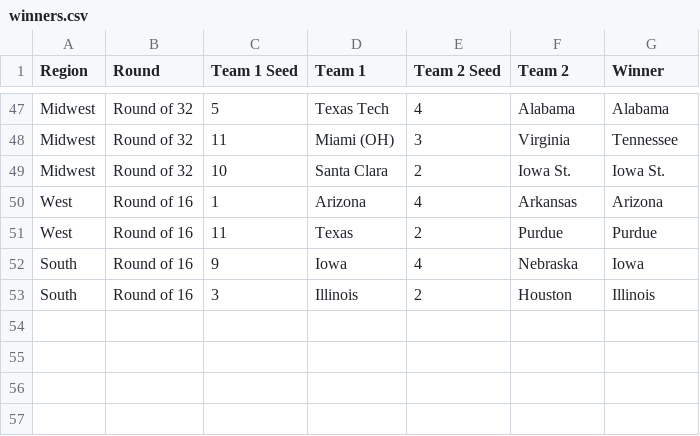
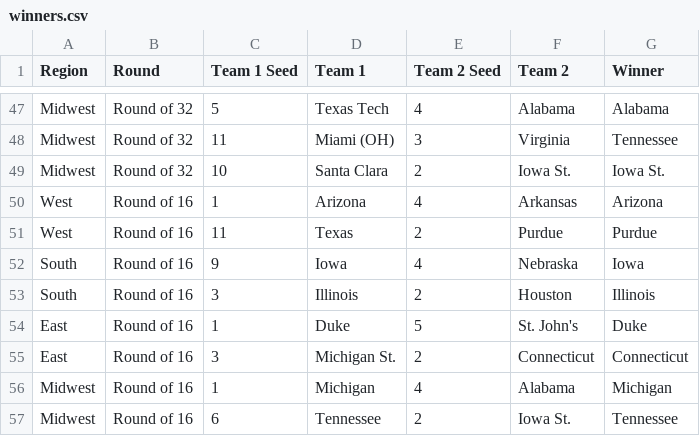
Before and after one commit to davidbradway/marchmadness, a CSV file: winners.csv, drawn as a sheet; only a part is shown, gaps mark what is left out; the diff names each change by its address in the sheet, - before the commit and + after, or states it on an @@ line.

```diff
--- a/winners.csv
+++ b/winners.csv
+row 54: East | Round of 16 | 1 | Duke | 5 | St. John's | Duke
+row 55: East | Round of 16 | 3 | Michigan St. | 2 | Connecticut | Connecticut
+row 56: Midwest | Round of 16 | 1 | Michigan | 4 | Alabama | Michigan
+row 57: Midwest | Round of 16 | 6 | Tennessee | 2 | Iowa St. | Tennessee
```
Also changed, not shown: simulation_results.csv, standings.csv, 2 other files.
